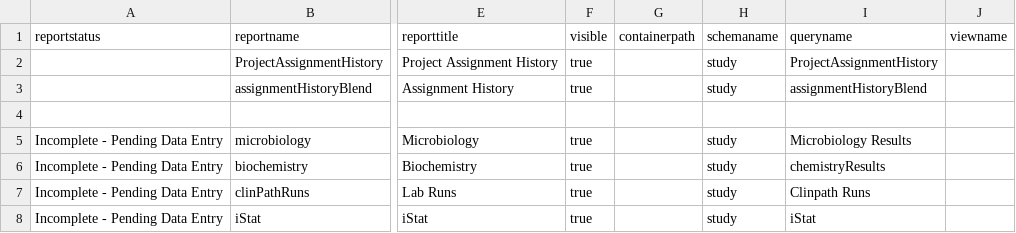
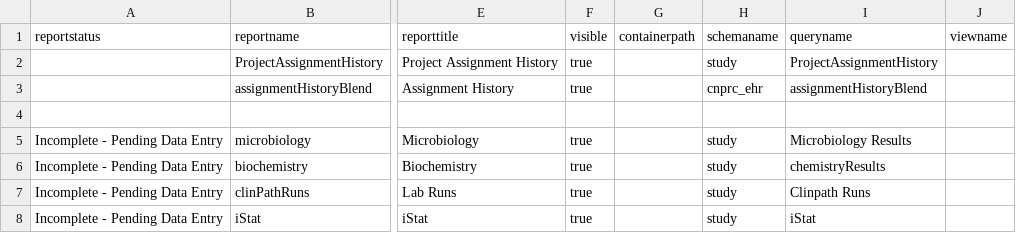
Before and after one commit to LabKey/cnprcEHRModules, a TSV file: cnprc_ehr/resources/data/reports.tsv, drawn as a sheet; only a part is shown, gaps mark what is left out; the diff names each change by its address in the sheet, - before the commit and + after, or states it on an @@ line.

```diff
--- a/cnprc_ehr/resources/data/reports.tsv
+++ b/cnprc_ehr/resources/data/reports.tsv
-H3 (schemaname): study
+H3 (schemaname): cnprc_ehr
```
Also changed, not shown: 7 other files.
